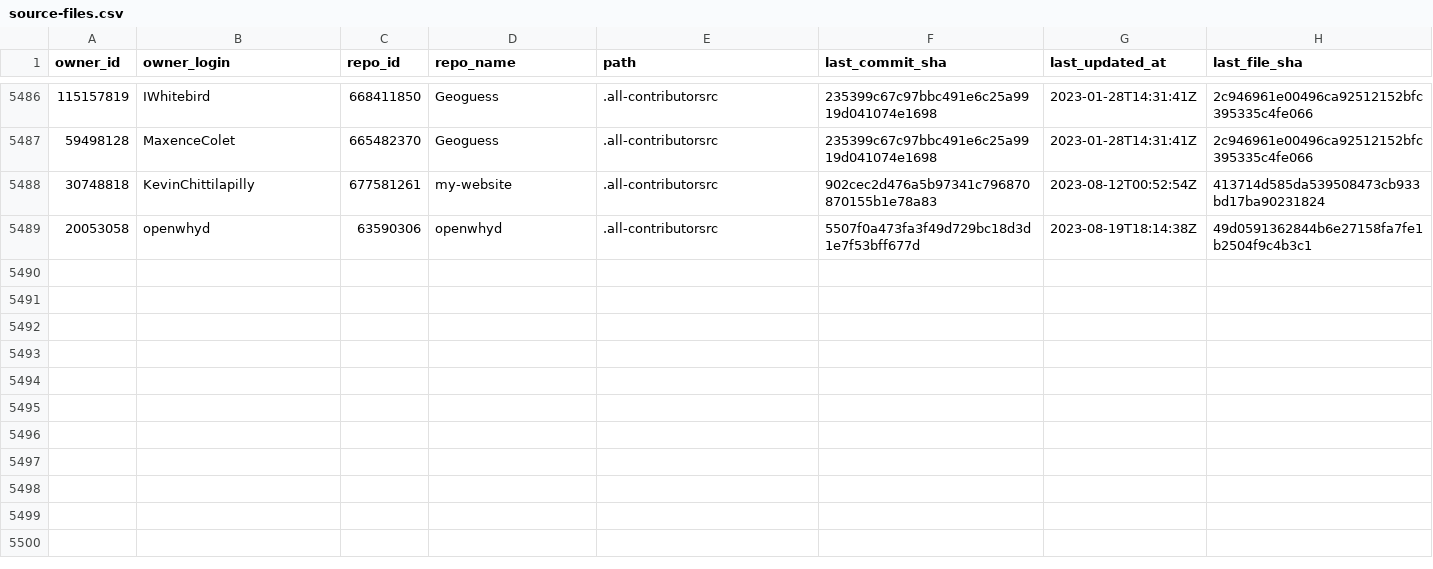
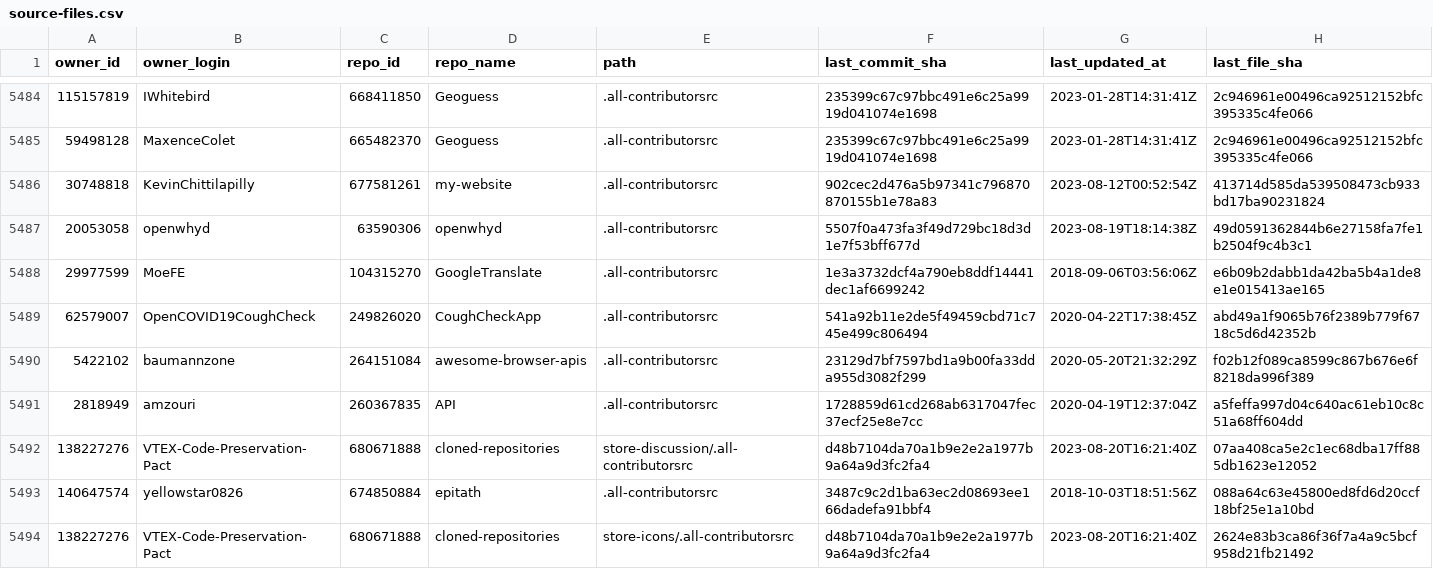
Before and after one commit to all-contributors/import, a CSV file: data/source-files.csv, drawn as a sheet; only a part is shown, gaps mark what is left out; the diff covers the shown part only; the diff names each change by its address in the sheet, - before the commit and + after, or states it on an @@ line.

```diff
--- a/data/source-files.csv
+++ b/data/source-files.csv
+row 5488: 29977599 | MoeFE | 104315270 | GoogleTranslate | .all-contributorsrc | 1e3a3732dcf4a790eb8ddf14441dec1af6699242 | 2018-09-06T03:56:06Z | e6b09b2dabb1da42ba5b4a1de8e1e015413ae165
+row 5489: 62579007 | OpenCOVID19CoughCheck | 249826020 | CoughCheckApp | .all-contributorsrc | 541a92b11e2de5f49459cbd71c745e499c806494 | 2020-04-22T17:38:45Z | abd49a1f9065b76f2389b779f6718c5d6d42352b
+row 5490: 5422102 | baumannzone | 264151084 | awesome-browser-apis | .all-contributorsrc | 23129d7bf7597bd1a9b00fa33dda955d3082f299 | 2020-05-20T21:32:29Z | f02b12f089ca8599c867b676e6f8218da996f389
+row 5491: 2818949 | amzouri | 260367835 | API | .all-contributorsrc | 1728859d61cd268ab6317047fec37ecf25e8e7cc | 2020-04-19T12:37:04Z | a5feffa997d04c640ac61eb10c8c51a68ff604dd
+row 5492: 138227276 | VTEX-Code-Preservation-Pact | 680671888 | cloned-repositories | store-discussion/.all-contributorsrc | d48b7104da70a1b9e2e2a1977b9a64a9d3fc2fa4 | 2023-08-20T16:21:40Z | 07aa408ca5e2c1ec68dba17ff885db1623e12052
+row 5493: 140647574 | yellowstar0826 | 674850884 | epitath | .all-contributorsrc | 3487c9c2d1ba63ec2d08693ee166dadefa91bbf4 | 2018-10-03T18:51:56Z | 088a64c63e45800ed8fd6d20ccf18bf25e1a10bd
+row 5494: 138227276 | VTEX-Code-Preservation-Pact | 680671888 | cloned-repositories | store-icons/.all-contributorsrc | d48b7104da70a1b9e2e2a1977b9a64a9d3fc2fa4 | 2023-08-20T16:21:40Z | 2624e83b3ca86f36f7a4a9c5bcf958d21fb21492
```
Also changed, not shown: 7 added rows, 2 removed rows and 26 edited cells elsewhere in this file.
